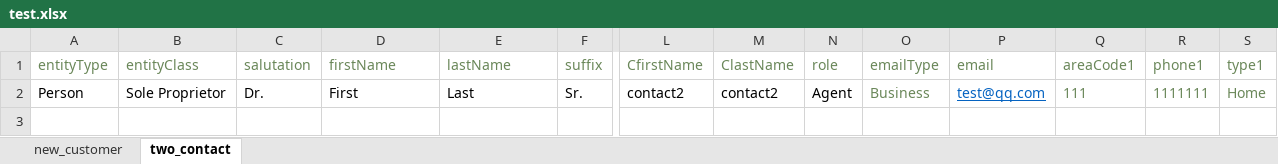
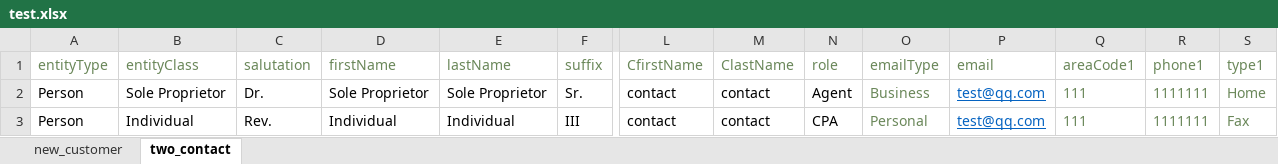
Before and after one commit to yanliu2020/Automation, an Excel workbook: UI/getdata/test.xlsx, sheet two_contact, drawn as a sheet; only a part is shown, gaps mark what is left out; values as stored, in another font and other column widths than the file's, no borders; rows hold the shown columns only; the diff names each change by its address in the sheet, - before the commit and + after, or states it on an @@ line.

```diff
--- a/UI/getdata/test.xlsx (sheet two_contact)
+++ b/UI/getdata/test.xlsx (sheet two_contact)
-D2 (firstName): First
+D2 (firstName): Sole Proprietor
-E2 (lastName): Last
+E2 (lastName): Sole Proprietor
-L2 (CfirstName): contact2
+L2 (CfirstName): contact
-M2 (ClastName): contact2
+M2 (ClastName): contact
+row 3: Person | Individual | Rev. | Individual | Individual | III | contact | contact | CPA | Personal | test@qq.com | 111 | 1111111 | Fax
```
Also changed, not shown: sheet new_customer, 20 other files.
